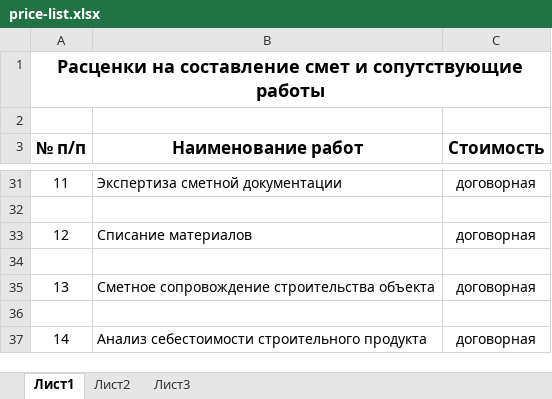
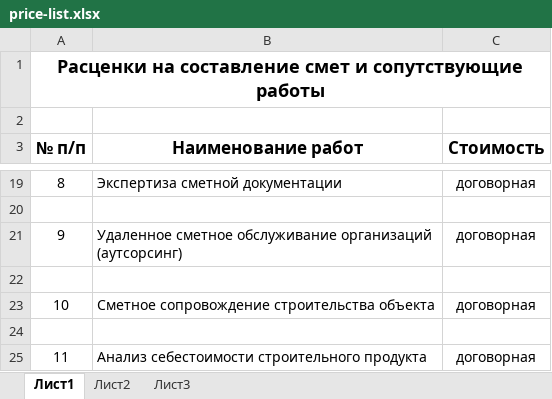
Before and after one commit to ponomarev-iv/smeta-house, an Excel workbook: public/doc/price-list.xlsx, sheet Лист1, drawn as a sheet; only a part is shown, gaps mark what is left out; values as stored, in another font and other column widths than the file's, no borders; addresses are those after the commit; ↵ is a line break in a cell; the diff covers the shown part only; the diff names each change by its address in the sheet, - before the commit and + after, or states it on an @@ line.

```diff
--- a/public/doc/price-list.xlsx (sheet Лист1)
+++ b/public/doc/price-list.xlsx (sheet Лист1)
@@ column A (№ п/п) renumbered between rows 17 and 37 @@
-B21 (Наименование работ): Списание материалов
+B21 (Наименование работ): Удаленное сметное обслуживание организаций ↵ (аутсорсинг)
```
Also changed, not shown: 4 added rows, 16 removed rows, 5 edited cells and merged cells elsewhere in this sheet, 17 other files.
